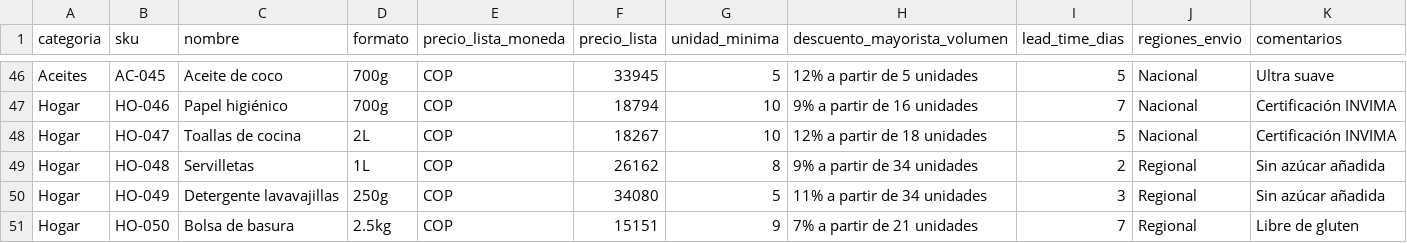
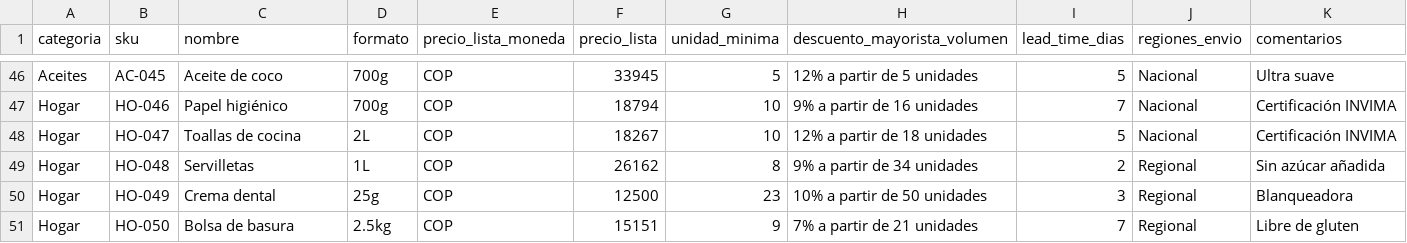
Before and after one commit to egosumscientia/AI-Agents, a CSV file: AI-FoodSales/app/data/Catalog.csv, drawn as a sheet; only a part is shown, gaps mark what is left out.

Commit message:
Versión 1.1 - Agente AI-FoodSales estable: catálogo limpio, plurales correctos, cálculos múltiples verificados.

```diff
--- a/AI-FoodSales/app/data/Catalog.csv
+++ b/AI-FoodSales/app/data/Catalog.csv
@@ -49,3 +49,3 @@ Hogar,HO-047,Toallas de cocina,2L,COP,18267,10,12% a partir de 18 unidades,5,Nac
 Hogar,HO-048,Servilletas,1L,COP,26162,8,9% a partir de 34 unidades,2,Regional,Sin azúcar añadida
-Hogar,HO-049,Detergente lavavajillas,250g,COP,34080,5,11% a partir de 34 unidades,3,Regional,Sin azúcar añadida
+Hogar,HO-049,Crema dental,25g,COP,12500,23,10% a partir de 50 unidades,3,Regional,Blanqueadora
 Hogar,HO-050,Bolsa de basura,2.5kg,COP,15151,9,7% a partir de 21 unidades,7,Regional,Libre de gluten
```
Also changed, not shown: 1 other file.
